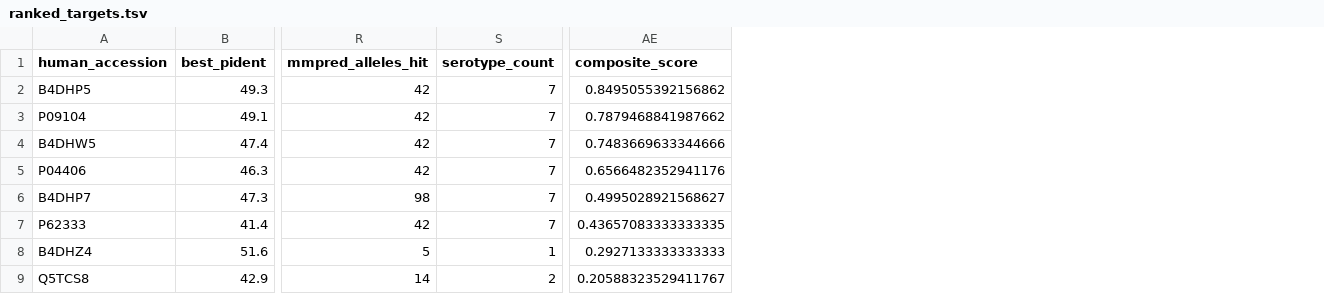
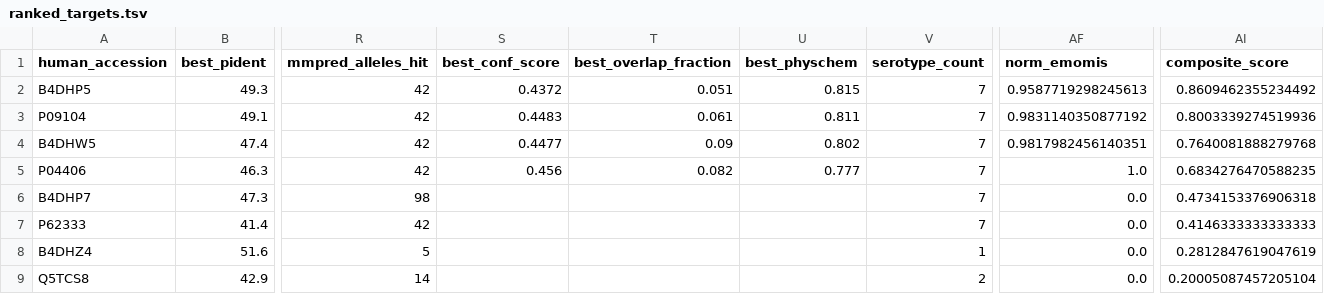
Before and after one commit to Agentomics/BioAgentics, a TSV file: output/pandas_pans/gas-molecular-mimicry-mapping/target_scoring/ranked_targets.tsv, drawn as a sheet; only a part is shown, gaps mark what is left out; addresses are those after the commit; the diff names each change by its address in the sheet, - before the commit and + after, or states it on an @@ line.

```diff
--- a/output/pandas_pans/gas-molecular-mimicry-mapping/target_scoring/ranked_targets.tsv
+++ b/output/pandas_pans/gas-molecular-mimicry-mapping/target_scoring/ranked_targets.tsv
+column S (best_conf_score), rows 2-5: 0.4372 | 0.4483 | 0.4477 | 0.456
+column T (best_overlap_fraction), rows 2-5: 0.051 | 0.061 | 0.09 | 0.082
+column U (best_physchem), rows 2-5: 0.815 | 0.811 | 0.802 | 0.777
+column AF (norm_emomis), rows 2-9: 0.9587719298245613 | 0.9831140350877192 | 0.9817982456140351 | 1.0 | 0.0 | 0.0 | 0.0 | 0.0
-AI2 (composite_score): 0.8495055392156862
+AI2 (composite_score): 0.8609462355234492
-AI3 (composite_score): 0.7879468841987662
+AI3 (composite_score): 0.8003339274519936
-AI4 (composite_score): 0.7483669633344666
+AI4 (composite_score): 0.7640081888279768
-AI5 (composite_score): 0.6566482352941176
+AI5 (composite_score): 0.6834276470588235
-AI6 (composite_score): 0.4995028921568627
+AI6 (composite_score): 0.4734153376906318
-AI7 (composite_score): 0.43657083333333335
+AI7 (composite_score): 0.4146333333333333
-AI8 (composite_score): 0.2927133333333333
+AI8 (composite_score): 0.2812847619047619
-AI9 (composite_score): 0.20588323529411767
+AI9 (composite_score): 0.20005087457205104
```
Also changed, not shown: 3 other files.
